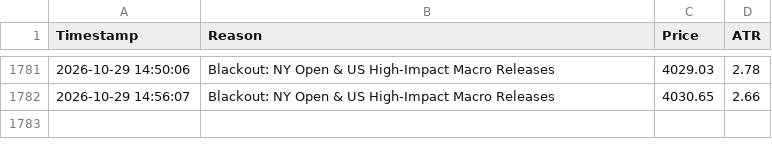
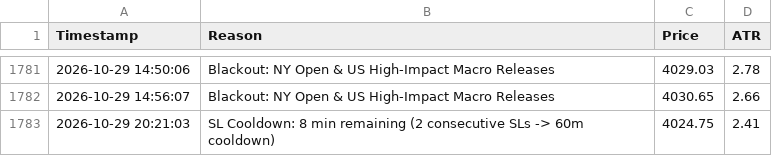
Before and after one commit to shashidaren/gold-trading-bot, a CSV file: skipped_trades.csv, drawn as a sheet; only a part is shown, gaps mark what is left out.

```diff
--- a/skipped_trades.csv
+++ b/skipped_trades.csv
@@ -1782 +1782,2 @@ Timestamp,Reason,Price,ATR
 2026-10-29 14:56:07,Blackout: NY Open & US High-Impact Macro Releases,4030.65,2.66
+2026-10-29 20:21:03,SL Cooldown: 8 min remaining (2 consecutive SLs -> 60m cooldown),4024.75,2.41
```
Also changed, not shown: trades.csv, 3 other files.
